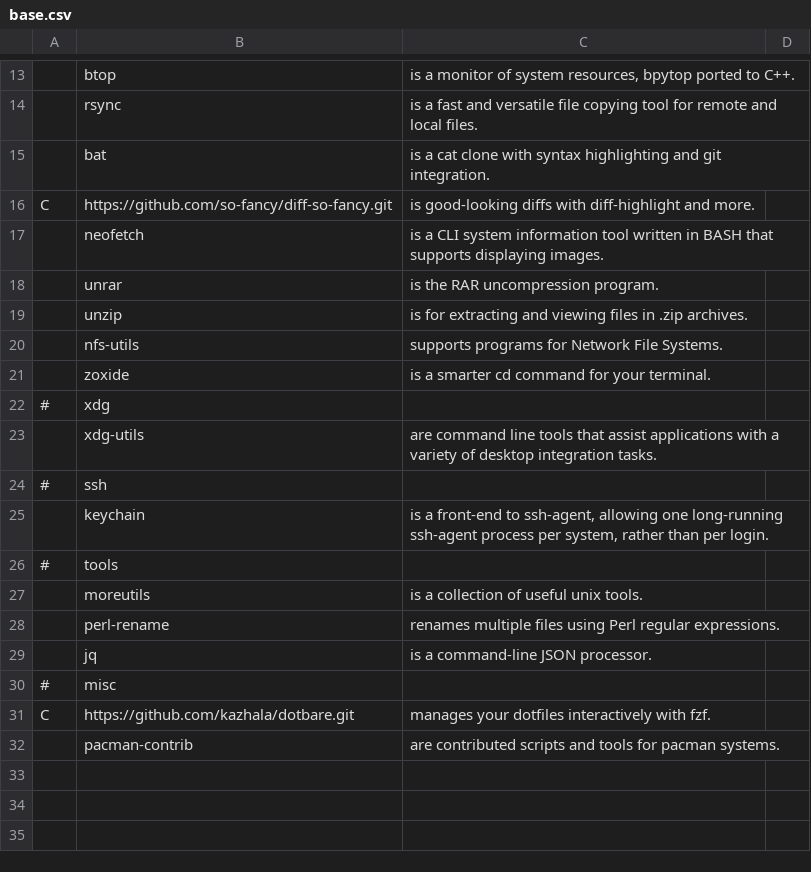
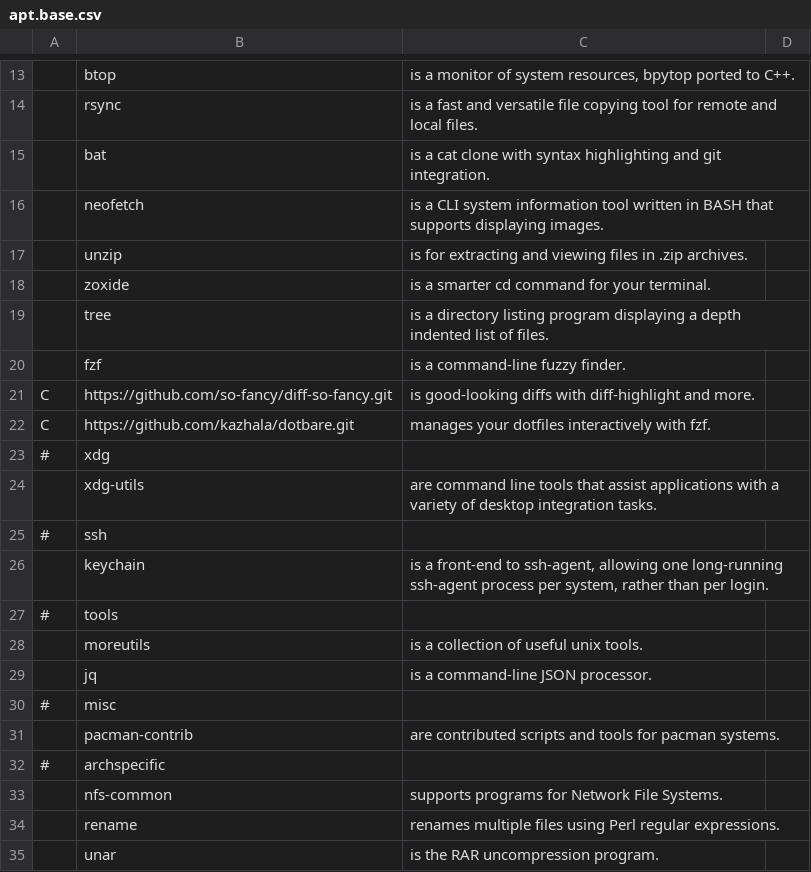
Before and after one commit to nekwebdev/chocodots-lotus, a CSV file: .config/cocoa/base/apt.base.csv (was .config/cocoa/base.csv), drawn as a sheet; only a part is shown, gaps mark what is left out.

Commit message:
modify cocoa for multi systems and steps

```diff
--- a/.config/cocoa/base.csv
+++ b/.config/cocoa/base/apt.base.csv
@@ -15,8 +15,9 @@
 ,bat,"is a cat clone with syntax highlighting and git integration."
+,neofetch,"is a CLI system information tool written in BASH that supports displaying images."
+,unzip,"is for extracting and viewing files in .zip archives."
+,zoxide,"is a smarter cd command for your terminal."
+,tree,"is a directory listing program displaying a depth indented list of files."
+,fzf,"is a command-line fuzzy finder."
 C,https://github.com/so-fancy/diff-so-fancy.git,"is good-looking diffs with diff-highlight and more."
-,neofetch,"is a CLI system information tool written in BASH that supports displaying images."
-,unrar,"is the RAR uncompression program."
-,unzip,"is for extracting and viewing files in .zip archives."
-,nfs-utils,"supports programs for Network File Systems."
-,zoxide,"is a smarter cd command for your terminal."
+C,https://github.com/kazhala/dotbare.git,"manages your dotfiles interactively with fzf."
 #,xdg
@@ -27,6 +28,8 @@ C,https://github.com/so-fancy/diff-so-fancy.git,"is good-looking diffs with diff
 ,moreutils,"is a collection of useful unix tools."
-,perl-rename,"renames multiple files using Perl regular expressions."
 ,jq,"is a command-line JSON processor."
 #,misc
-C,https://github.com/kazhala/dotbare.git,"manages your dotfiles interactively with fzf."
 ,pacman-contrib,"are contributed scripts and tools for pacman systems."
+#,archspecific
+,nfs-common,"supports programs for Network File Systems."
+,rename,"renames multiple files using Perl regular expressions."
+,unar,"is the RAR uncompression program."
```
Also changed, not shown: 4 other files.
